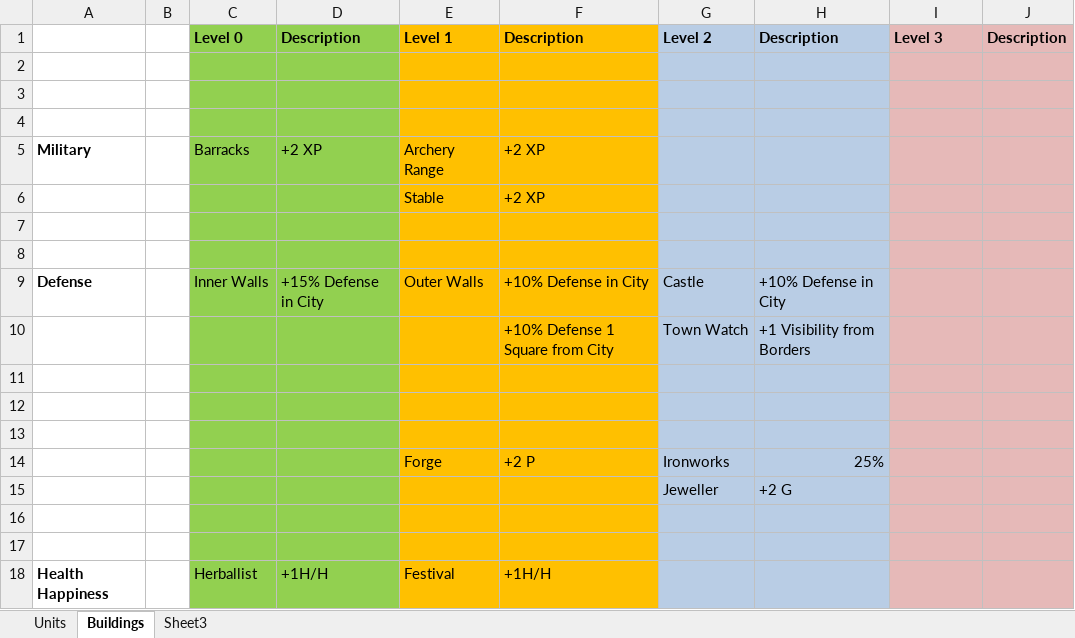
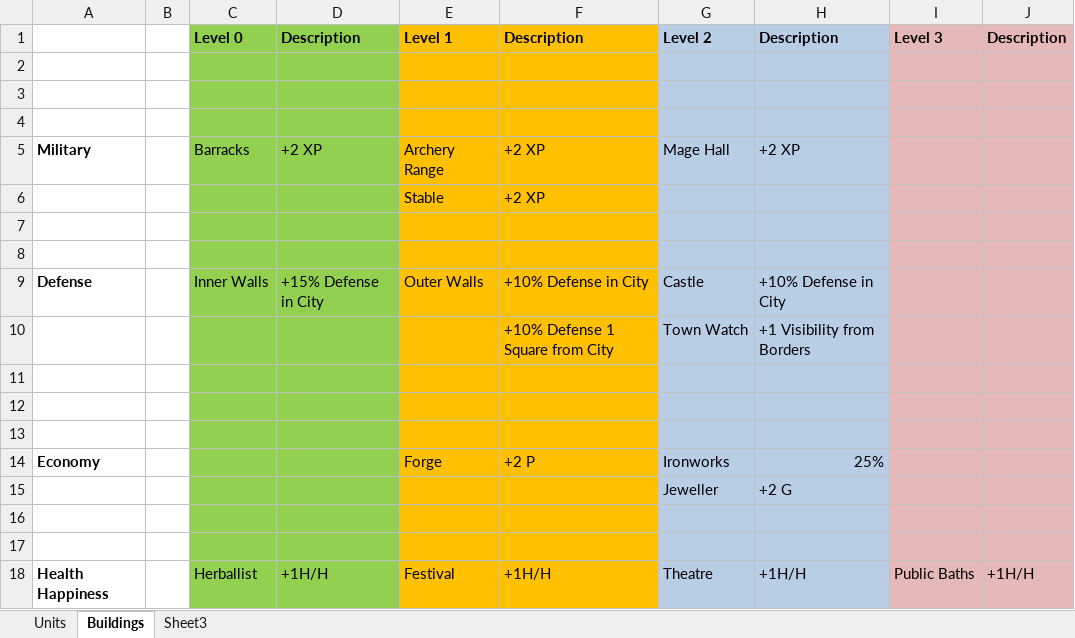
Before and after one commit to AdrianGin/ffh2-mods-ba, an Excel workbook: Streak/New Microsoft Excel Worksheet.xlsx, sheet Buildings, drawn as a sheet; values as stored, in another font and other column widths than the file's, no borders; the diff names each change by its address in the sheet, - before the commit and + after, or states it on an @@ line.

```diff
--- a/Streak/New Microsoft Excel Worksheet.xlsx (sheet Buildings)
+++ b/Streak/New Microsoft Excel Worksheet.xlsx (sheet Buildings)
-G5: (empty)
+G5: Mage Hall
-H5: (empty)
+H5: +2 XP
-A14: (empty)
+A14: Economy
-G18: (empty)
+G18: Theatre
-H18: (empty)
+H18: +1H/H
-I18: (empty)
+I18: Public Baths
-J18: (empty)
+J18: +1H/H
```
